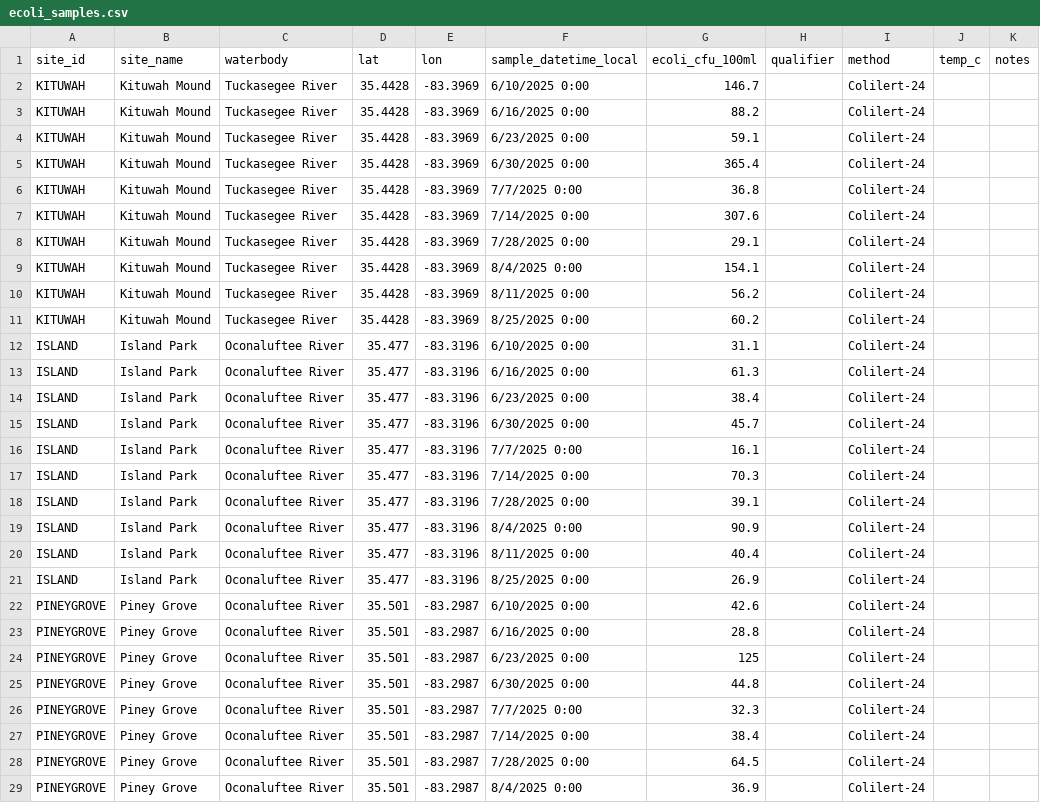
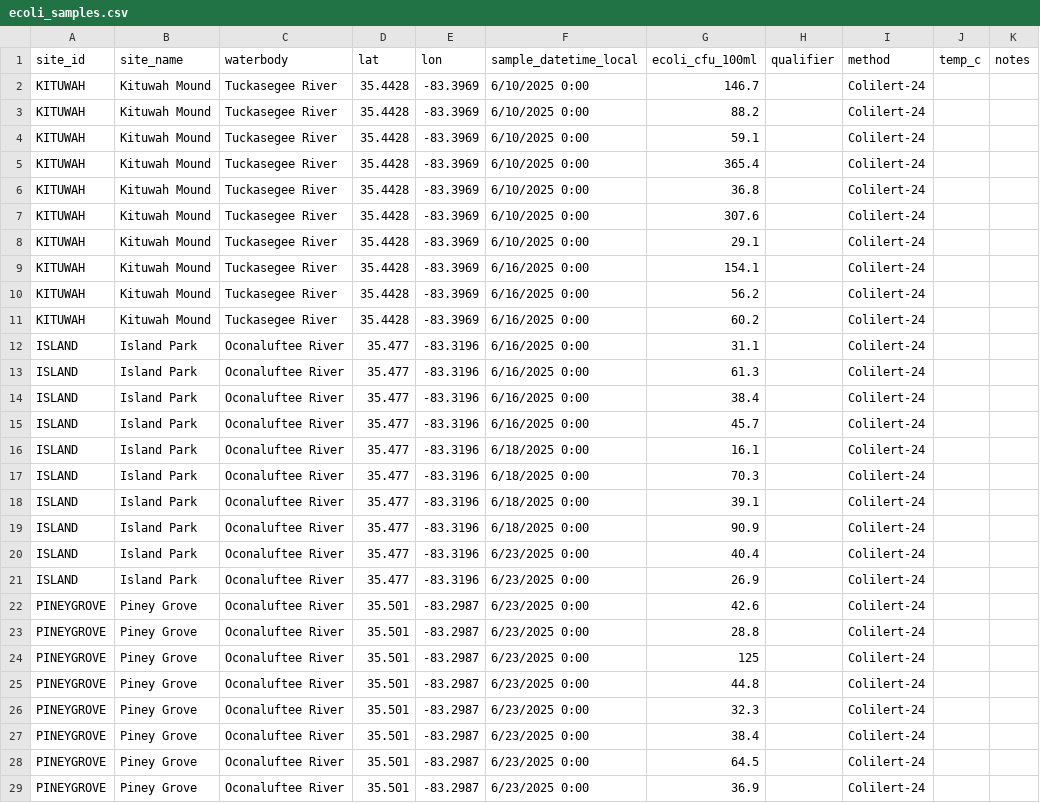
Before and after one commit to EBCIPHHS/ebci-ecoli-dashboard, a CSV file: data/ecoli_samples.csv, drawn as a sheet; only a part is shown; the diff covers the shown part only.

Commit message:
Update ecoli_samples.csv

```diff
--- a/data/ecoli_samples.csv
+++ b/data/ecoli_samples.csv
@@ -2,28 +2,28 @@ site_id,site_name,waterbody,lat,lon,sample_datetime_local,ecoli_cfu_100ml,qualif
 KITUWAH,Kituwah Mound,Tuckasegee River,35.4428,-83.3969,6/10/2025 0:00,146.7,,Colilert-24,,
-KITUWAH,Kituwah Mound,Tuckasegee River,35.4428,-83.3969,6/16/2025 0:00,88.2,,Colilert-24,,
-KITUWAH,Kituwah Mound,Tuckasegee River,35.4428,-83.3969,6/23/2025 0:00,59.1,,Colilert-24,,
-KITUWAH,Kituwah Mound,Tuckasegee River,35.4428,-83.3969,6/30/2025 0:00,365.4,,Colilert-24,,
-KITUWAH,Kituwah Mound,Tuckasegee River,35.4428,-83.3969,7/7/2025 0:00,36.8,,Colilert-24,,
-KITUWAH,Kituwah Mound,Tuckasegee River,35.4428,-83.3969,7/14/2025 0:00,307.6,,Colilert-24,,
-KITUWAH,Kituwah Mound,Tuckasegee River,35.4428,-83.3969,7/28/2025 0:00,29.1,,Colilert-24,,
-KITUWAH,Kituwah Mound,Tuckasegee River,35.4428,-83.3969,8/4/2025 0:00,154.1,,Colilert-24,,
-KITUWAH,Kituwah Mound,Tuckasegee River,35.4428,-83.3969,8/11/2025 0:00,56.2,,Colilert-24,,
-KITUWAH,Kituwah Mound,Tuckasegee River,35.4428,-83.3969,8/25/2025 0:00,60.2,,Colilert-24,,
-ISLAND,Island Park,Oconaluftee River,35.477,-83.3196,6/10/2025 0:00,31.1,,Colilert-24,,
+KITUWAH,Kituwah Mound,Tuckasegee River,35.4428,-83.3969,6/10/2025 0:00,88.2,,Colilert-24,,
+KITUWAH,Kituwah Mound,Tuckasegee River,35.4428,-83.3969,6/10/2025 0:00,59.1,,Colilert-24,,
+KITUWAH,Kituwah Mound,Tuckasegee River,35.4428,-83.3969,6/10/2025 0:00,365.4,,Colilert-24,,
+KITUWAH,Kituwah Mound,Tuckasegee River,35.4428,-83.3969,6/10/2025 0:00,36.8,,Colilert-24,,
+KITUWAH,Kituwah Mound,Tuckasegee River,35.4428,-83.3969,6/10/2025 0:00,307.6,,Colilert-24,,
+KITUWAH,Kituwah Mound,Tuckasegee River,35.4428,-83.3969,6/10/2025 0:00,29.1,,Colilert-24,,
+KITUWAH,Kituwah Mound,Tuckasegee River,35.4428,-83.3969,6/16/2025 0:00,154.1,,Colilert-24,,
+KITUWAH,Kituwah Mound,Tuckasegee River,35.4428,-83.3969,6/16/2025 0:00,56.2,,Colilert-24,,
+KITUWAH,Kituwah Mound,Tuckasegee River,35.4428,-83.3969,6/16/2025 0:00,60.2,,Colilert-24,,
+ISLAND,Island Park,Oconaluftee River,35.477,-83.3196,6/16/2025 0:00,31.1,,Colilert-24,,
 ISLAND,Island Park,Oconaluftee River,35.477,-83.3196,6/16/2025 0:00,61.3,,Colilert-24,,
-ISLAND,Island Park,Oconaluftee River,35.477,-83.3196,6/23/2025 0:00,38.4,,Colilert-24,,
-ISLAND,Island Park,Oconaluftee River,35.477,-83.3196,6/30/2025 0:00,45.7,,Colilert-24,,
-ISLAND,Island Park,Oconaluftee River,35.477,-83.3196,7/7/2025 0:00,16.1,,Colilert-24,,
-ISLAND,Island Park,Oconaluftee River,35.477,-83.3196,7/14/2025 0:00,70.3,,Colilert-24,,
-ISLAND,Island Park,Oconaluftee River,35.477,-83.3196,7/28/2025 0:00,39.1,,Colilert-24,,
-ISLAND,Island Park,Oconaluftee River,35.477,-83.3196,8/4/2025 0:00,90.9,,Colilert-24,,
-ISLAND,Island Park,Oconaluftee River,35.477,-83.3196,8/11/2025 0:00,40.4,,Colilert-24,,
-ISLAND,Island Park,Oconaluftee River,35.477,-83.3196,8/25/2025 0:00,26.9,,Colilert-24,,
-PINEYGROVE,Piney Grove,Oconaluftee River,35.501,-83.2987,6/10/2025 0:00,42.6,,Colilert-24,,
-PINEYGROVE,Piney Grove,Oconaluftee River,35.501,-83.2987,6/16/2025 0:00,28.8,,Colilert-24,,
+ISLAND,Island Park,Oconaluftee River,35.477,-83.3196,6/16/2025 0:00,38.4,,Colilert-24,,
+ISLAND,Island Park,Oconaluftee River,35.477,-83.3196,6/16/2025 0:00,45.7,,Colilert-24,,
+ISLAND,Island Park,Oconaluftee River,35.477,-83.3196,6/18/2025 0:00,16.1,,Colilert-24,,
+ISLAND,Island Park,Oconaluftee River,35.477,-83.3196,6/18/2025 0:00,70.3,,Colilert-24,,
+ISLAND,Island Park,Oconaluftee River,35.477,-83.3196,6/18/2025 0:00,39.1,,Colilert-24,,
+ISLAND,Island Park,Oconaluftee River,35.477,-83.3196,6/18/2025 0:00,90.9,,Colilert-24,,
+ISLAND,Island Park,Oconaluftee River,35.477,-83.3196,6/23/2025 0:00,40.4,,Colilert-24,,
+ISLAND,Island Park,Oconaluftee River,35.477,-83.3196,6/23/2025 0:00,26.9,,Colilert-24,,
+PINEYGROVE,Piney Grove,Oconaluftee River,35.501,-83.2987,6/23/2025 0:00,42.6,,Colilert-24,,
+PINEYGROVE,Piney Grove,Oconaluftee River,35.501,-83.2987,6/23/2025 0:00,28.8,,Colilert-24,,
 PINEYGROVE,Piney Grove,Oconaluftee River,35.501,-83.2987,6/23/2025 0:00,125,,Colilert-24,,
-PINEYGROVE,Piney Grove,Oconaluftee River,35.501,-83.2987,6/30/2025 0:00,44.8,,Colilert-24,,
-PINEYGROVE,Piney Grove,Oconaluftee River,35.501,-83.2987,7/7/2025 0:00,32.3,,Colilert-24,,
-PINEYGROVE,Piney Grove,Oconaluftee River,35.501,-83.2987,7/14/2025 0:00,38.4,,Colilert-24,,
-PINEYGROVE,Piney Grove,Oconaluftee River,35.501,-83.2987,7/28/2025 0:00,64.5,,Colilert-24,,
-PINEYGROVE,Piney Grove,Oconaluftee River,35.501,-83.2987,8/4/2025 0:00,36.9,,Colilert-24,,
+PINEYGROVE,Piney Grove,Oconaluftee River,35.501,-83.2987,6/23/2025 0:00,44.8,,Colilert-24,,
+PINEYGROVE,Piney Grove,Oconaluftee River,35.501,-83.2987,6/23/2025 0:00,32.3,,Colilert-24,,
+PINEYGROVE,Piney Grove,Oconaluftee River,35.501,-83.2987,6/23/2025 0:00,38.4,,Colilert-24,,
+PINEYGROVE,Piney Grove,Oconaluftee River,35.501,-83.2987,6/23/2025 0:00,64.5,,Colilert-24,,
+PINEYGROVE,Piney Grove,Oconaluftee River,35.501,-83.2987,6/23/2025 0:00,36.9,,Colilert-24,,
```
Also changed, not shown: 85 edited cells elsewhere in this file.
